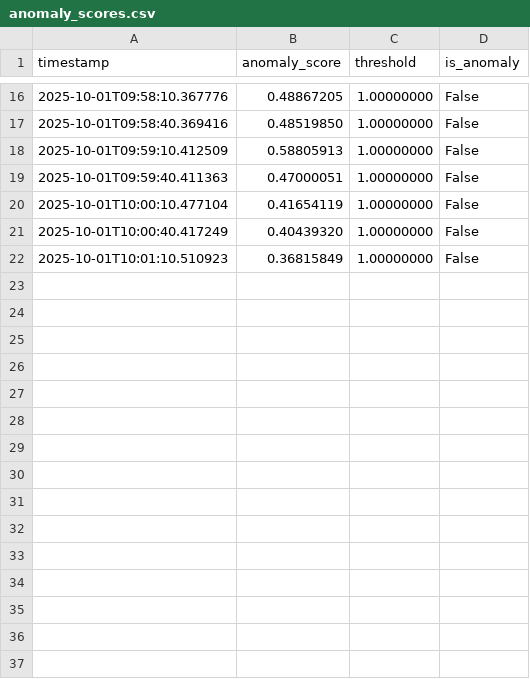
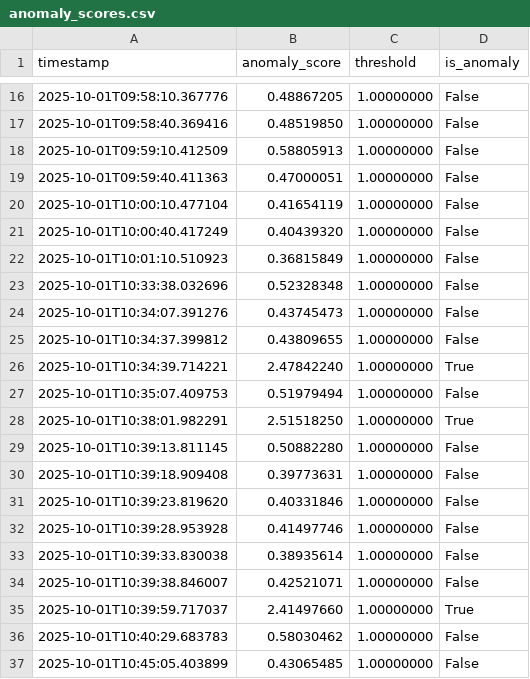
Before and after one commit to simon03instru/AWS-anomalies-detection-diagnosis, a CSV file: anomaly_detection/anomaly_monitor_pakem/logs/anomaly_scores.csv, drawn as a sheet; only a part is shown, gaps mark what is left out; the diff names each change by its address in the sheet, - before the commit and + after, or states it on an @@ line.

```diff
--- a/anomaly_detection/anomaly_monitor_pakem/logs/anomaly_scores.csv
+++ b/anomaly_detection/anomaly_monitor_pakem/logs/anomaly_scores.csv
+row 23: 2025-10-01T10:33:38.032696 | 0.52328348 | 1.00000000 | False
+row 24: 2025-10-01T10:34:07.391276 | 0.43745473 | 1.00000000 | False
+row 25: 2025-10-01T10:34:37.399812 | 0.43809655 | 1.00000000 | False
+row 26: 2025-10-01T10:34:39.714221 | 2.47842240 | 1.00000000 | True
+row 27: 2025-10-01T10:35:07.409753 | 0.51979494 | 1.00000000 | False
+row 28: 2025-10-01T10:38:01.982291 | 2.51518250 | 1.00000000 | True
+row 29: 2025-10-01T10:39:13.811145 | 0.50882280 | 1.00000000 | False
+row 30: 2025-10-01T10:39:18.909408 | 0.39773631 | 1.00000000 | False
+row 31: 2025-10-01T10:39:23.819620 | 0.40331846 | 1.00000000 | False
+row 32: 2025-10-01T10:39:28.953928 | 0.41497746 | 1.00000000 | False
+row 33: 2025-10-01T10:39:33.830038 | 0.38935614 | 1.00000000 | False
+row 34: 2025-10-01T10:39:38.846007 | 0.42521071 | 1.00000000 | False
+row 35: 2025-10-01T10:39:59.717037 | 2.41497660 | 1.00000000 | True
+row 36: 2025-10-01T10:40:29.683783 | 0.58030462 | 1.00000000 | False
+row 37: 2025-10-01T10:45:05.403899 | 0.43065485 | 1.00000000 | False
```
Also changed, not shown: anomaly_detection/anomaly_monitor_pakem/data/weather_data.csv, 4 other files.
